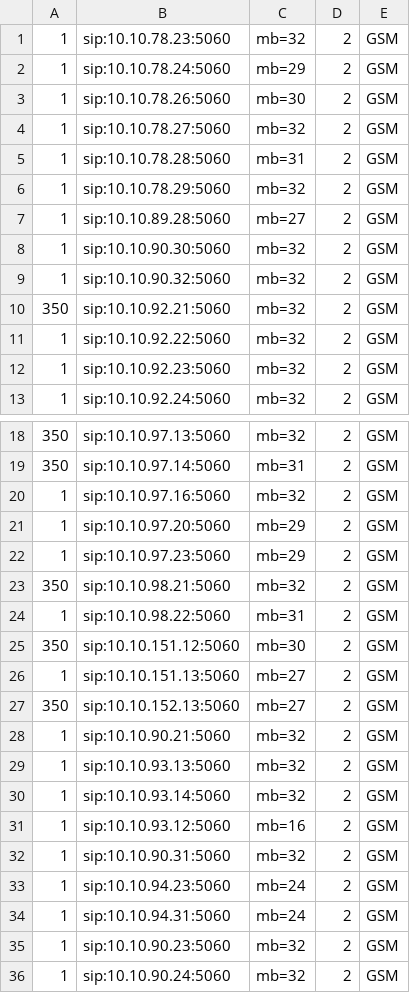
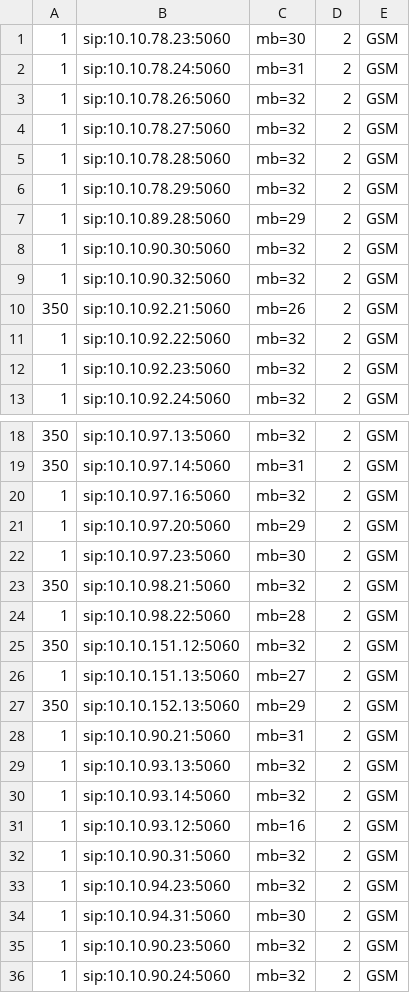
Before and after one commit to devops-itcs/CONFIG-CHANNEL-MB-NP, a CSV file: gsm.csv, drawn as a sheet; only a part is shown, gaps mark what is left out.

Commit message:
Update gsm.csv

```diff
--- a/gsm.csv
+++ b/gsm.csv
@@ -1,11 +1,11 @@
-1,sip:10.10.78.23:5060,mb=32,2,GSM
-1,sip:10.10.78.24:5060,mb=29,2,GSM
-1,sip:10.10.78.26:5060,mb=30,2,GSM
+1,sip:10.10.78.23:5060,mb=30,2,GSM
+1,sip:10.10.78.24:5060,mb=31,2,GSM
+1,sip:10.10.78.26:5060,mb=32,2,GSM
 1,sip:10.10.78.27:5060,mb=32,2,GSM
-1,sip:10.10.78.28:5060,mb=31,2,GSM
+1,sip:10.10.78.28:5060,mb=32,2,GSM
 1,sip:10.10.78.29:5060,mb=32,2,GSM
-1,sip:10.10.89.28:5060,mb=27,2,GSM
+1,sip:10.10.89.28:5060,mb=29,2,GSM
 1,sip:10.10.90.30:5060,mb=32,2,GSM
 1,sip:10.10.90.32:5060,mb=32,2,GSM
-350,sip:10.10.92.21:5060,mb=32,2,GSM
+350,sip:10.10.92.21:5060,mb=26,2,GSM
 1,sip:10.10.92.22:5060,mb=32,2,GSM
@@ -21,9 +21,9 @@
 1,sip:10.10.97.20:5060,mb=29,2,GSM
-1,sip:10.10.97.23:5060,mb=29,2,GSM
+1,sip:10.10.97.23:5060,mb=30,2,GSM
 350,sip:10.10.98.21:5060,mb=32,2,GSM
-1,sip:10.10.98.22:5060,mb=31,2,GSM
-350,sip:10.10.151.12:5060,mb=30,2,GSM
+1,sip:10.10.98.22:5060,mb=28,2,GSM
+350,sip:10.10.151.12:5060,mb=32,2,GSM
 1,sip:10.10.151.13:5060,mb=27,2,GSM
-350,sip:10.10.152.13:5060,mb=27,2,GSM
-1,sip:10.10.90.21:5060,mb=32,2,GSM
+350,sip:10.10.152.13:5060,mb=29,2,GSM
+1,sip:10.10.90.21:5060,mb=31,2,GSM
 1,sip:10.10.93.13:5060,mb=32,2,GSM
@@ -32,4 +32,4 @@
 1,sip:10.10.90.31:5060,mb=32,2,GSM
-1,sip:10.10.94.23:5060,mb=24,2,GSM
-1,sip:10.10.94.31:5060,mb=24,2,GSM
+1,sip:10.10.94.23:5060,mb=32,2,GSM
+1,sip:10.10.94.31:5060,mb=30,2,GSM
 1,sip:10.10.90.23:5060,mb=32,2,GSM
```
